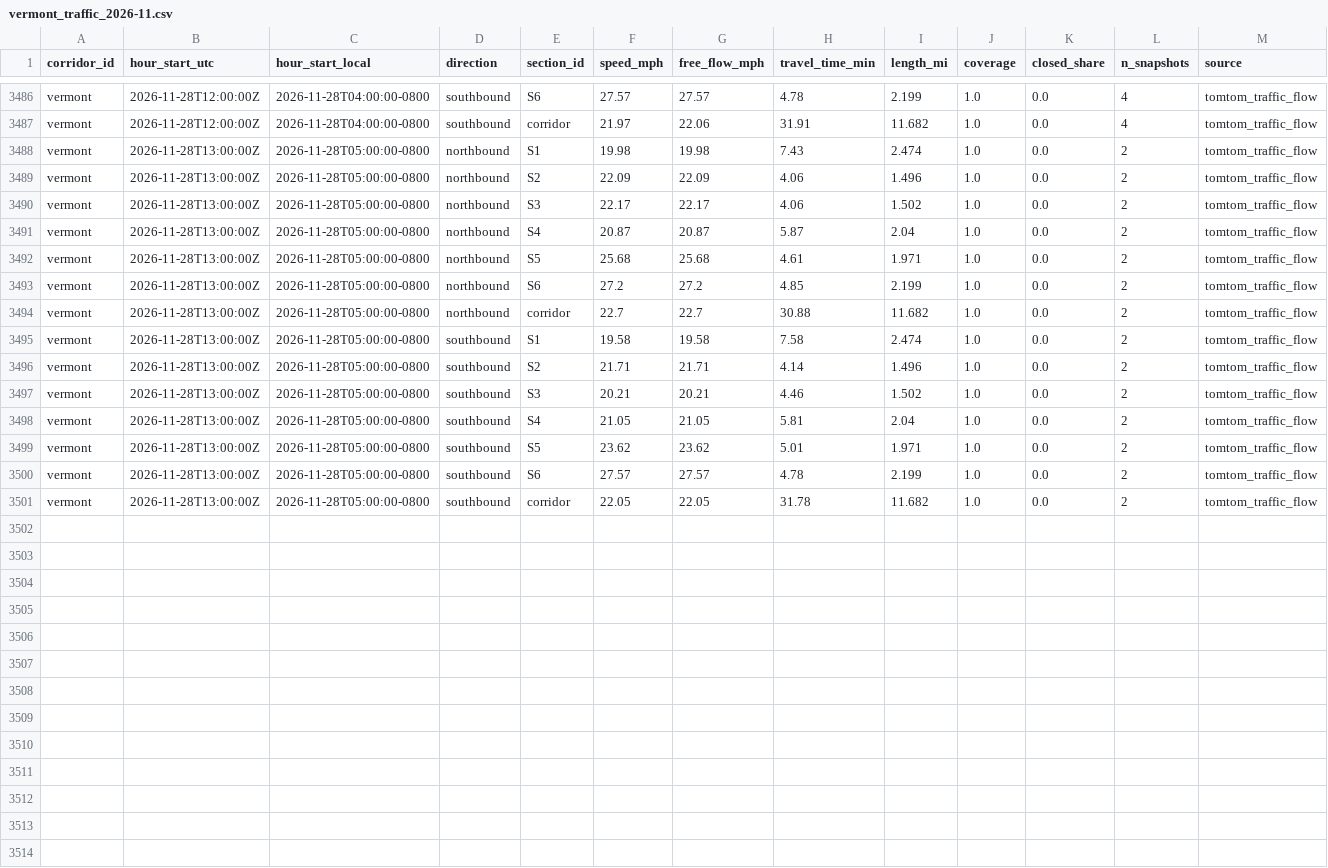
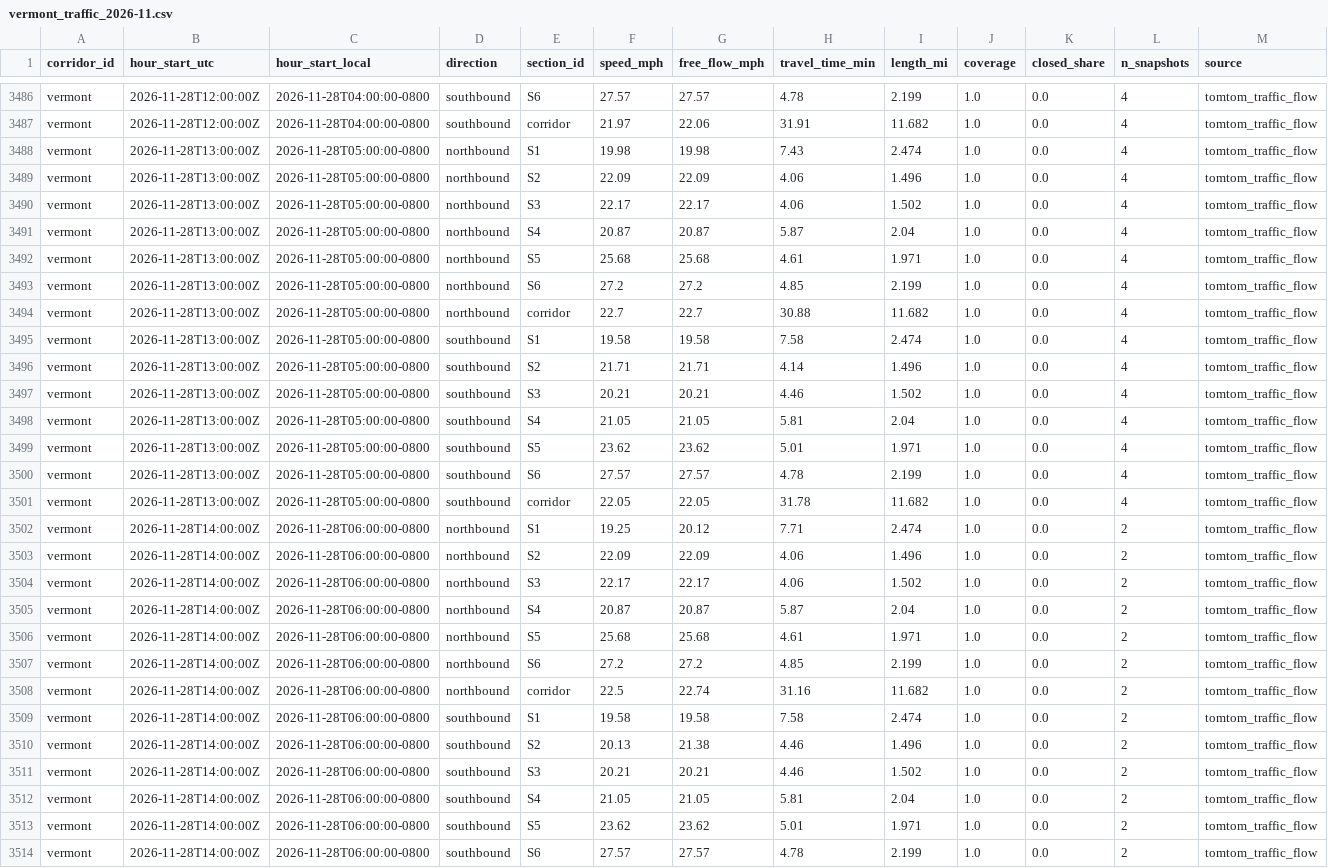
Before and after one commit to here/aviary, a CSV file: data/traffic/vermont_traffic_2026-11.csv, drawn as a sheet; only a part is shown, gaps mark what is left out; the diff covers the shown part only.

```diff
--- a/data/traffic/vermont_traffic_2026-11.csv
+++ b/data/traffic/vermont_traffic_2026-11.csv
@@ -3487,15 +3487,28 @@ vermont,2026-11-28T12:00:00Z,2026-11-28T04:00:00-0800,southbound,S6,27.57,27.57,
 vermont,2026-11-28T12:00:00Z,2026-11-28T04:00:00-0800,southbound,corridor,21.97,22.06,31.91,11.682,1.0,0.0,4,tomtom_traffic_flow
-vermont,2026-11-28T13:00:00Z,2026-11-28T05:00:00-0800,northbound,S1,19.98,19.98,7.43,2.474,1.0,0.0,2,tomtom_traffic_flow
-vermont,2026-11-28T13:00:00Z,2026-11-28T05:00:00-0800,northbound,S2,22.09,22.09,4.06,1.496,1.0,0.0,2,tomtom_traffic_flow
-vermont,2026-11-28T13:00:00Z,2026-11-28T05:00:00-0800,northbound,S3,22.17,22.17,4.06,1.502,1.0,0.0,2,tomtom_traffic_flow
-vermont,2026-11-28T13:00:00Z,2026-11-28T05:00:00-0800,northbound,S4,20.87,20.87,5.87,2.04,1.0,0.0,2,tomtom_traffic_flow
-vermont,2026-11-28T13:00:00Z,2026-11-28T05:00:00-0800,northbound,S5,25.68,25.68,4.61,1.971,1.0,0.0,2,tomtom_traffic_flow
-vermont,2026-11-28T13:00:00Z,2026-11-28T05:00:00-0800,northbound,S6,27.2,27.2,4.85,2.199,1.0,0.0,2,tomtom_traffic_flow
-vermont,2026-11-28T13:00:00Z,2026-11-28T05:00:00-0800,northbound,corridor,22.7,22.7,30.88,11.682,1.0,0.0,2,tomtom_traffic_flow
-vermont,2026-11-28T13:00:00Z,2026-11-28T05:00:00-0800,southbound,S1,19.58,19.58,7.58,2.474,1.0,0.0,2,tomtom_traffic_flow
-vermont,2026-11-28T13:00:00Z,2026-11-28T05:00:00-0800,southbound,S2,21.71,21.71,4.14,1.496,1.0,0.0,2,tomtom_traffic_flow
-vermont,2026-11-28T13:00:00Z,2026-11-28T05:00:00-0800,southbound,S3,20.21,20.21,4.46,1.502,1.0,0.0,2,tomtom_traffic_flow
-vermont,2026-11-28T13:00:00Z,2026-11-28T05:00:00-0800,southbound,S4,21.05,21.05,5.81,2.04,1.0,0.0,2,tomtom_traffic_flow
-vermont,2026-11-28T13:00:00Z,2026-11-28T05:00:00-0800,southbound,S5,23.62,23.62,5.01,1.971,1.0,0.0,2,tomtom_traffic_flow
-vermont,2026-11-28T13:00:00Z,2026-11-28T05:00:00-0800,southbound,S6,27.57,27.57,4.78,2.199,1.0,0.0,2,tomtom_traffic_flow
-vermont,2026-11-28T13:00:00Z,2026-11-28T05:00:00-0800,southbound,corridor,22.05,22.05,31.78,11.682,1.0,0.0,2,tomtom_traffic_flow
+vermont,2026-11-28T13:00:00Z,2026-11-28T05:00:00-0800,northbound,S1,19.98,19.98,7.43,2.474,1.0,0.0,4,tomtom_traffic_flow
+vermont,2026-11-28T13:00:00Z,2026-11-28T05:00:00-0800,northbound,S2,22.09,22.09,4.06,1.496,1.0,0.0,4,tomtom_traffic_flow
+vermont,2026-11-28T13:00:00Z,2026-11-28T05:00:00-0800,northbound,S3,22.17,22.17,4.06,1.502,1.0,0.0,4,tomtom_traffic_flow
+vermont,2026-11-28T13:00:00Z,2026-11-28T05:00:00-0800,northbound,S4,20.87,20.87,5.87,2.04,1.0,0.0,4,tomtom_traffic_flow
+vermont,2026-11-28T13:00:00Z,2026-11-28T05:00:00-0800,northbound,S5,25.68,25.68,4.61,1.971,1.0,0.0,4,tomtom_traffic_flow
+vermont,2026-11-28T13:00:00Z,2026-11-28T05:00:00-0800,northbound,S6,27.2,27.2,4.85,2.199,1.0,0.0,4,tomtom_traffic_flow
+vermont,2026-11-28T13:00:00Z,2026-11-28T05:00:00-0800,northbound,corridor,22.7,22.7,30.88,11.682,1.0,0.0,4,tomtom_traffic_flow
+vermont,2026-11-28T13:00:00Z,2026-11-28T05:00:00-0800,southbound,S1,19.58,19.58,7.58,2.474,1.0,0.0,4,tomtom_traffic_flow
+vermont,2026-11-28T13:00:00Z,2026-11-28T05:00:00-0800,southbound,S2,21.71,21.71,4.14,1.496,1.0,0.0,4,tomtom_traffic_flow
+vermont,2026-11-28T13:00:00Z,2026-11-28T05:00:00-0800,southbound,S3,20.21,20.21,4.46,1.502,1.0,0.0,4,tomtom_traffic_flow
+vermont,2026-11-28T13:00:00Z,2026-11-28T05:00:00-0800,southbound,S4,21.05,21.05,5.81,2.04,1.0,0.0,4,tomtom_traffic_flow
+vermont,2026-11-28T13:00:00Z,2026-11-28T05:00:00-0800,southbound,S5,23.62,23.62,5.01,1.971,1.0,0.0,4,tomtom_traffic_flow
+vermont,2026-11-28T13:00:00Z,2026-11-28T05:00:00-0800,southbound,S6,27.57,27.57,4.78,2.199,1.0,0.0,4,tomtom_traffic_flow
+vermont,2026-11-28T13:00:00Z,2026-11-28T05:00:00-0800,southbound,corridor,22.05,22.05,31.78,11.682,1.0,0.0,4,tomtom_traffic_flow
+vermont,2026-11-28T14:00:00Z,2026-11-28T06:00:00-0800,northbound,S1,19.25,20.12,7.71,2.474,1.0,0.0,2,tomtom_traffic_flow
+vermont,2026-11-28T14:00:00Z,2026-11-28T06:00:00-0800,northbound,S2,22.09,22.09,4.06,1.496,1.0,0.0,2,tomtom_traffic_flow
+vermont,2026-11-28T14:00:00Z,2026-11-28T06:00:00-0800,northbound,S3,22.17,22.17,4.06,1.502,1.0,0.0,2,tomtom_traffic_flow
+vermont,2026-11-28T14:00:00Z,2026-11-28T06:00:00-0800,northbound,S4,20.87,20.87,5.87,2.04,1.0,0.0,2,tomtom_traffic_flow
+vermont,2026-11-28T14:00:00Z,2026-11-28T06:00:00-0800,northbound,S5,25.68,25.68,4.61,1.971,1.0,0.0,2,tomtom_traffic_flow
+vermont,2026-11-28T14:00:00Z,2026-11-28T06:00:00-0800,northbound,S6,27.2,27.2,4.85,2.199,1.0,0.0,2,tomtom_traffic_flow
+vermont,2026-11-28T14:00:00Z,2026-11-28T06:00:00-0800,northbound,corridor,22.5,22.74,31.16,11.682,1.0,0.0,2,tomtom_traffic_flow
+vermont,2026-11-28T14:00:00Z,2026-11-28T06:00:00-0800,southbound,S1,19.58,19.58,7.58,2.474,1.0,0.0,2,tomtom_traffic_flow
+vermont,2026-11-28T14:00:00Z,2026-11-28T06:00:00-0800,southbound,S2,20.13,21.38,4.46,1.496,1.0,0.0,2,tomtom_traffic_flow
+vermont,2026-11-28T14:00:00Z,2026-11-28T06:00:00-0800,southbound,S3,20.21,20.21,4.46,1.502,1.0,0.0,2,tomtom_traffic_flow
+vermont,2026-11-28T14:00:00Z,2026-11-28T06:00:00-0800,southbound,S4,21.05,21.05,5.81,2.04,1.0,0.0,2,tomtom_traffic_flow
+vermont,2026-11-28T14:00:00Z,2026-11-28T06:00:00-0800,southbound,S5,23.62,23.62,5.01,1.971,1.0,0.0,2,tomtom_traffic_flow
+vermont,2026-11-28T14:00:00Z,2026-11-28T06:00:00-0800,southbound,S6,27.57,27.57,4.78,2.199,1.0,0.0,2,tomtom_traffic_flow
```
Also changed, not shown: 1 added row elsewhere in this file, data/corridors/hollywood/observed/hollywood_observed_2026-11.csv, data/corridors/sunset/observed/sunset_focus_traversals_2026-11.csv, 13 other files.
